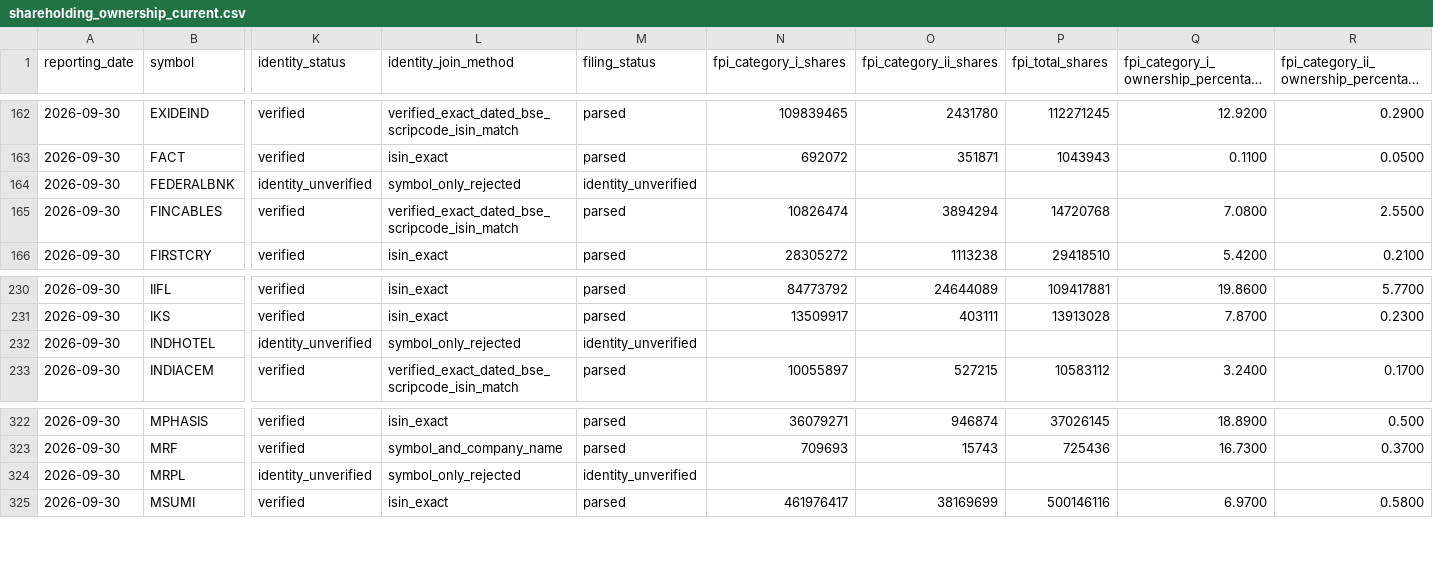
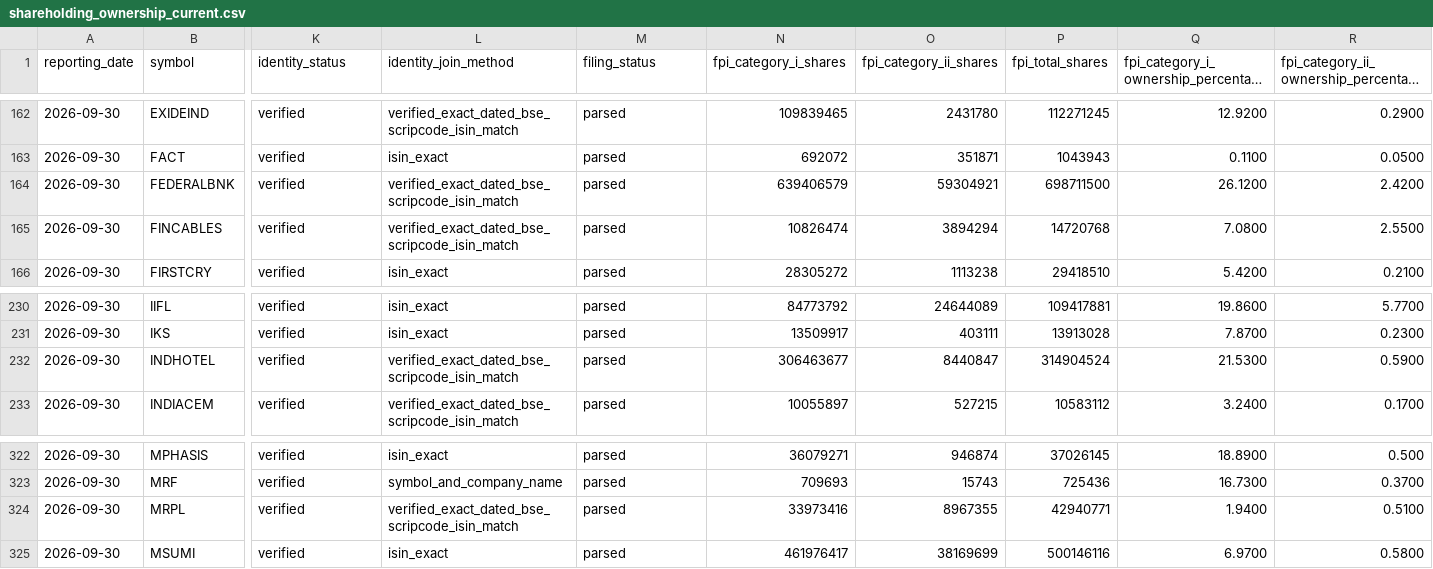
Before and after one commit to pagipari-hub/fii-accumulation-engine, a CSV file: data/raw/shareholding/shareholding_ownership_current.csv, drawn as a sheet; only a part is shown, gaps mark what is left out; long unchanged cells end in …; the diff covers the shown part only; the diff names each change by its address in the sheet, - before the commit and + after, or states it on an @@ line.

```diff
--- a/data/raw/shareholding/shareholding_ownership_current.csv
+++ b/data/raw/shareholding/shareholding_ownership_current.csv
-K164 (identity_status): identity_unverified
+K164 (identity_status): verified
-L164 (identity_join_method): symbol_only_rejected
+L164 (identity_join_method): verified_exact_dated_bse_scripcode_isin_match
-M164 (filing_status): identity_unverified
+M164 (filing_status): parsed
-N164 (fpi_category_i_shares): (empty)
+N164 (fpi_category_i_shares): 639406579
-O164 (fpi_category_ii_shares): (empty)
+O164 (fpi_category_ii_shares): 59304921
-P164 (fpi_total_shares): (empty)
+P164 (fpi_total_shares): 698711500
-Q164: (empty)
+Q164: 26.1200
-R164: (empty)
+R164: 2.4200
-K232 (identity_status): identity_unverified
+K232 (identity_status): verified
-L232 (identity_join_method): symbol_only_rejected
+L232 (identity_join_method): verified_exact_dated_bse_scripcode_isin_match
-M232 (filing_status): identity_unverified
+M232 (filing_status): parsed
-N232 (fpi_category_i_shares): (empty)
+N232 (fpi_category_i_shares): 306463677
-O232 (fpi_category_ii_shares): (empty)
+O232 (fpi_category_ii_shares): 8440847
-P232 (fpi_total_shares): (empty)
+P232 (fpi_total_shares): 314904524
-Q232: (empty)
+Q232: 21.5300
-R232: (empty)
+R232: 0.5900
-K324 (identity_status): identity_unverified
+K324 (identity_status): verified
-L324 (identity_join_method): symbol_only_rejected
+L324 (identity_join_method): verified_exact_dated_bse_scripcode_isin_match
-M324 (filing_status): identity_unverified
+M324 (filing_status): parsed
-N324 (fpi_category_i_shares): (empty)
+N324 (fpi_category_i_shares): 33973416
-O324 (fpi_category_ii_shares): (empty)
+O324 (fpi_category_ii_shares): 8967355
-P324 (fpi_total_shares): (empty)
+P324 (fpi_total_shares): 42940771
-Q324: (empty)
+Q324: 1.9400
-R324: (empty)
+R324: 0.5100
```
Also changed, not shown: 20 edited cells elsewhere in this file, 13 other files.
